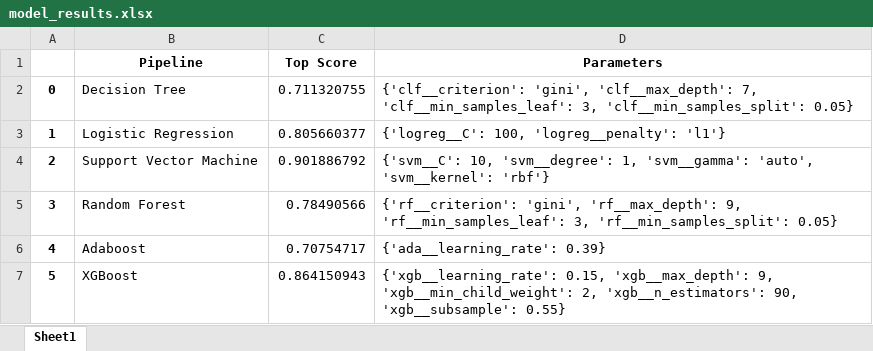
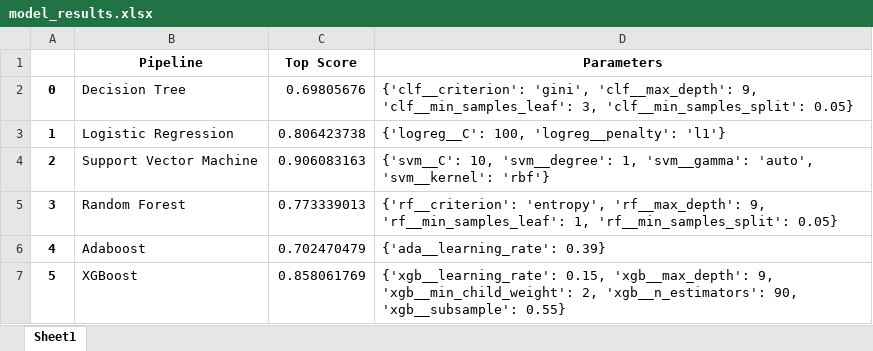
Before and after one commit to rwilleynyc/dsc-3-final-project-online-ds-sp-000, an Excel workbook: model_results.xlsx, sheet Sheet1, drawn as a sheet; values as stored, in another font and other column widths than the file's, no borders; the diff names each change by its address in the sheet, - before the commit and + after, or states it on an @@ line.

```diff
--- a/model_results.xlsx (sheet Sheet1)
+++ b/model_results.xlsx (sheet Sheet1)
-C2 (Top Score): 0.711320755
+C2 (Top Score): 0.69805676
-D2 (Parameters): …'gini', 'clf__max_depth': 7, 'clf__min_samples_leaf': 3,…
+D2 (Parameters): …'gini', 'clf__max_depth': 9, 'clf__min_samples_leaf': 3,…
-C3 (Top Score): 0.805660377
+C3 (Top Score): 0.806423738
-C4 (Top Score): 0.901886792
+C4 (Top Score): 0.906083163
-C5 (Top Score): 0.78490566
+C5 (Top Score): 0.773339013
-D5 (Parameters): {'rf__criterion': 'gini', 'rf__max_depth': 9, 'rf__min_samples_leaf': 3, 'rf__min_samples_split': 0.05}
+D5 (Parameters): {'rf__criterion': 'entropy', 'rf__max_depth': 9, 'rf__min_samples_leaf': 1, 'rf__min_samples_split': 0.05}
-C6 (Top Score): 0.70754717
+C6 (Top Score): 0.702470479
-C7 (Top Score): 0.864150943
+C7 (Top Score): 0.858061769
```
Also changed, not shown: 4 other files.
